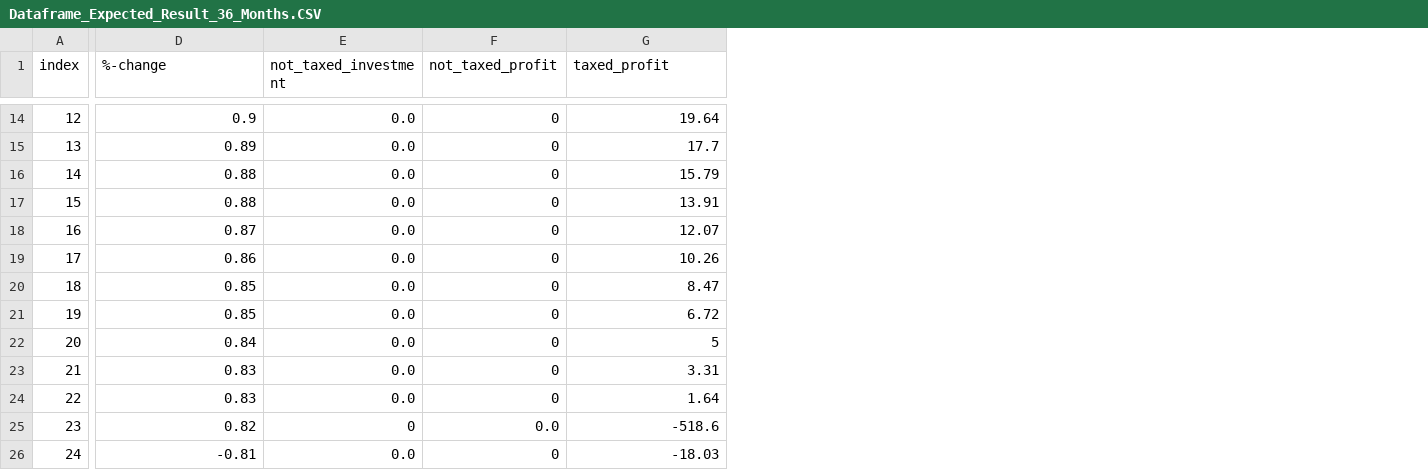
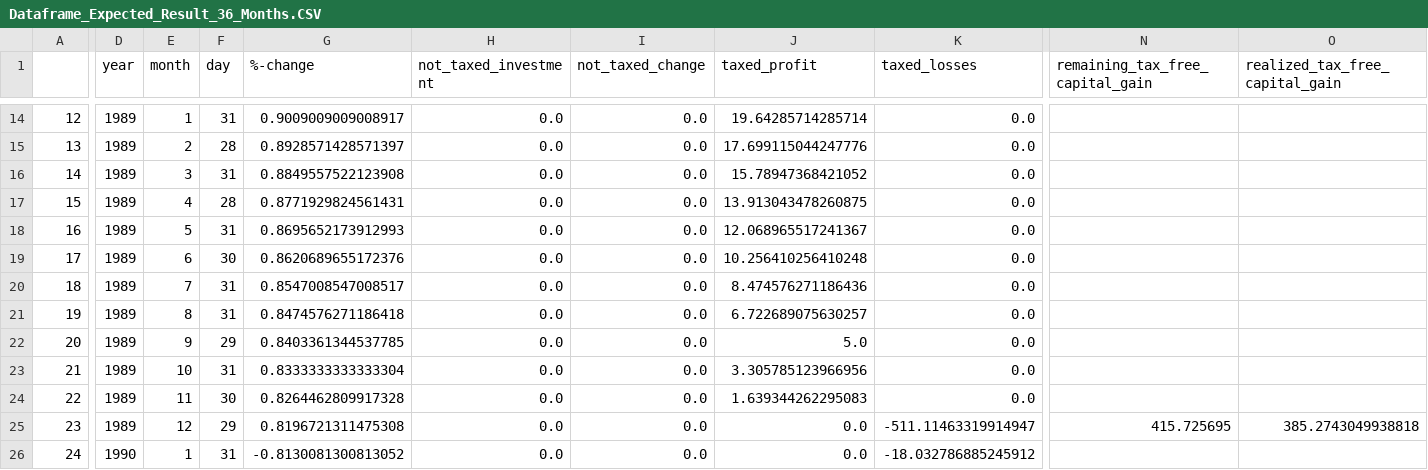
Before and after one commit to BeBaal/DHBW_Studienarbeit_Optimierung_Kapitalertragssteuer, a CSV file: Testfiles/Dataframe_Expected_Result_36_Months.CSV, drawn as a sheet; only a part is shown, gaps mark what is left out; addresses are those after the commit; the diff covers the shown part only; the diff names each change by its address in the sheet, - before the commit and + after, or states it on an @@ line.

```diff
--- a/Testfiles/Dataframe_Expected_Result_36_Months.CSV
+++ b/Testfiles/Dataframe_Expected_Result_36_Months.CSV
+column D (year), rows 14-26: 1989 | 1989 | 1989 | 1989 | 1989 | 1989 | 1989 | 1989 | 1989 | 1989 | 1989 | 1989 | 1990
+column E (month), rows 14-26: 1 | 2 | 3 | 4 | 5 | 6 | 7 | 8 | 9 | 10 | 11 | 12 | 1
+column F (day), rows 14-26: 31 | 28 | 31 | 28 | 31 | 30 | 31 | 31 | 29 | 31 | 30 | 29 | 31
+column K (taxed_losses), rows 14-26: 0.0 | 0.0 | 0.0 | 0.0 | 0.0 | 0.0 | 0.0 | 0.0 | 0.0 | 0.0 | 0.0 | -511.11463319914947 | -18.032786885245912
+column N (remaining_tax_free_capital_gain), row 25: 415.725695
+column O (realized_tax_free_capital_gain), row 25: 385.2743049938818
-A1: index
+A1: (empty)
-I1: not_taxed_profit
+I1: not_taxed_change
-G14 (%-change): 0.9
+G14 (%-change): 0.9009009009008917
-I14:I24 (not_taxed_change): 0
+I14:I24 (not_taxed_change): 0.0
-J14 (taxed_profit): 19.64
+J14 (taxed_profit): 19.64285714285714
-G15 (%-change): 0.89
+G15 (%-change): 0.8928571428571397
-J15 (taxed_profit): 17.7
+J15 (taxed_profit): 17.699115044247776
-G16 (%-change): 0.88
+G16 (%-change): 0.8849557522123908
-J16 (taxed_profit): 15.79
+J16 (taxed_profit): 15.78947368421052
-G17 (%-change): 0.88
+G17 (%-change): 0.8771929824561431
-J17 (taxed_profit): 13.91
+J17 (taxed_profit): 13.913043478260875
-G18 (%-change): 0.87
+G18 (%-change): 0.8695652173912993
-J18 (taxed_profit): 12.07
+J18 (taxed_profit): 12.068965517241367
-G19 (%-change): 0.86
+G19 (%-change): 0.8620689655172376
-J19 (taxed_profit): 10.26
+J19 (taxed_profit): 10.256410256410248
-G20 (%-change): 0.85
+G20 (%-change): 0.8547008547008517
-J20 (taxed_profit): 8.47
+J20 (taxed_profit): 8.474576271186436
-G21 (%-change): 0.85
+G21 (%-change): 0.8474576271186418
-J21 (taxed_profit): 6.72
+J21 (taxed_profit): 6.722689075630257
-G22 (%-change): 0.84
+G22 (%-change): 0.8403361344537785
-J22 (taxed_profit): 5
+J22 (taxed_profit): 5.0
-G23 (%-change): 0.83
+G23 (%-change): 0.8333333333333304
-J23 (taxed_profit): 3.31
+J23 (taxed_profit): 3.305785123966956
-G24 (%-change): 0.83
+G24 (%-change): 0.8264462809917328
-J24 (taxed_profit): 1.64
+J24 (taxed_profit): 1.639344262295083
-G25 (%-change): 0.82
+G25 (%-change): 0.8196721311475308
-H25 (not_taxed_investment): 0
+H25 (not_taxed_investment): 0.0
-J25 (taxed_profit): -518.6
+J25 (taxed_profit): 0.0
-G26 (%-change): -0.81
+G26 (%-change): -0.8130081300813052
-I26 (not_taxed_change): 0
+I26 (not_taxed_change): 0.0
-J26 (taxed_profit): -18.03
+J26 (taxed_profit): 0.0
```
Also changed, not shown: 61 edited cells elsewhere in this file, Testfiles/Dataframe_Expected_Result_11_Months.CSV, Testfiles/Dataframe_Expected_Result_12_Months.CSV, 44 other files.
